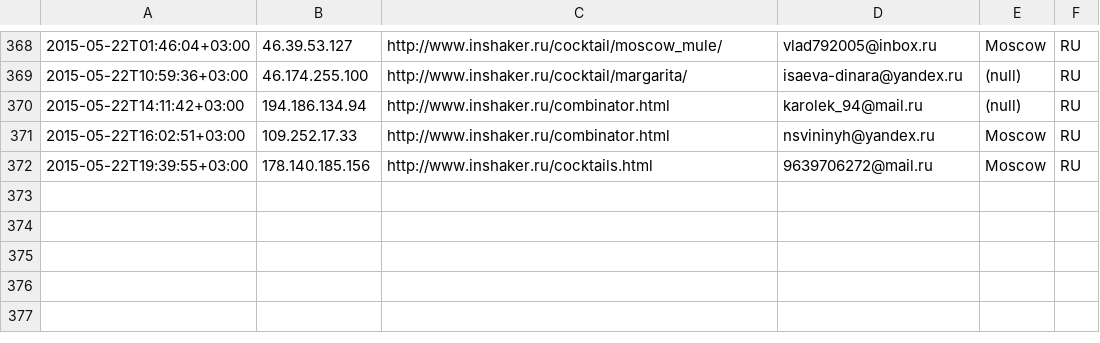
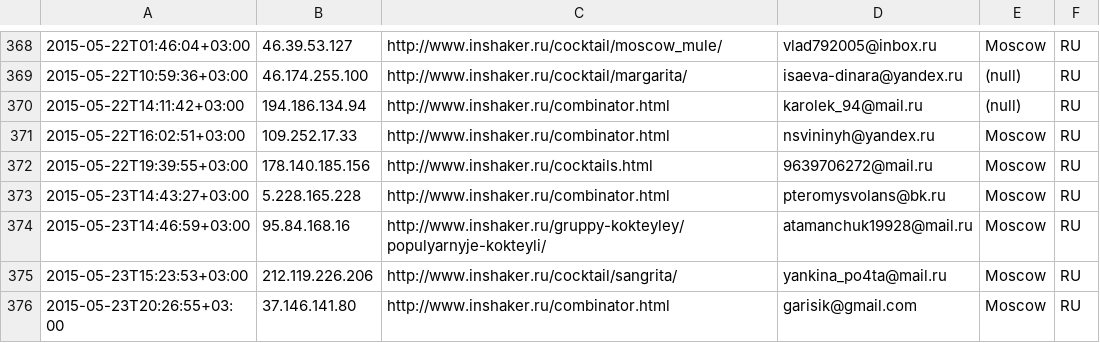
Before and after one commit to peter-leonov/inshaker, a CSV file: htdocs/_/events/subscribe.csv, drawn as a sheet; only a part is shown, gaps mark what is left out.

Commit message:
auto-backup

```diff
--- a/htdocs/_/events/subscribe.csv
+++ b/htdocs/_/events/subscribe.csv
@@ -372 +372,5 @@
 "2015-05-22T19:39:55+03:00","178.140.185.156","http://www.inshaker.ru/cocktails.html",9639706272@mail.ru,Moscow,RU
+"2015-05-23T14:43:27+03:00","5.228.165.228","http://www.inshaker.ru/combinator.html",pteromysvolans@bk.ru,Moscow,RU
+"2015-05-23T14:46:59+03:00","95.84.168.16","http://www.inshaker.ru/gruppy-kokteyley/populyarnyje-kokteyli/",atamanchuk19928@mail.ru,Moscow,RU
+"2015-05-23T15:23:53+03:00","212.119.226.206","http://www.inshaker.ru/cocktail/sangrita/",yankina_po4ta@mail.ru,Moscow,RU
+"2015-05-23T20:26:55+03:00","37.146.141.80","http://www.inshaker.ru/combinator.html",garisik@gmail.com,Moscow,RU
```
